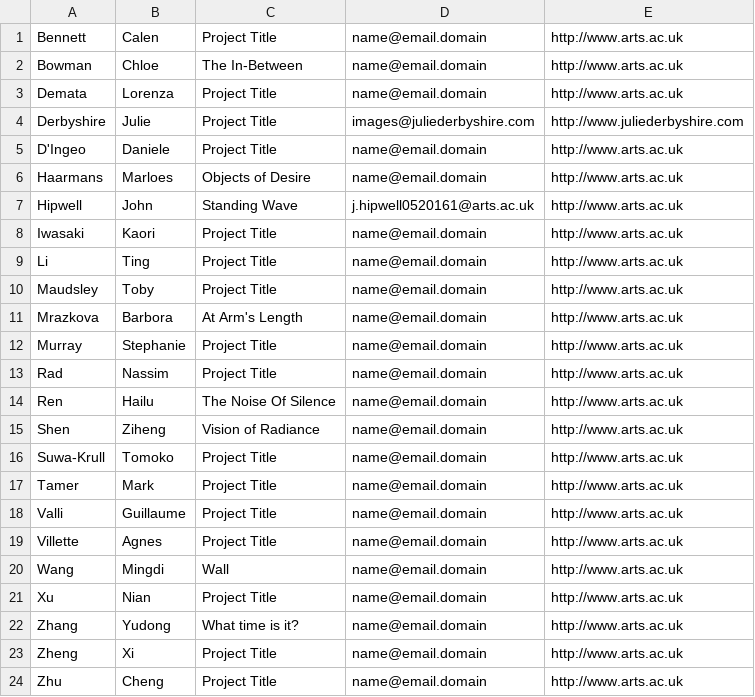
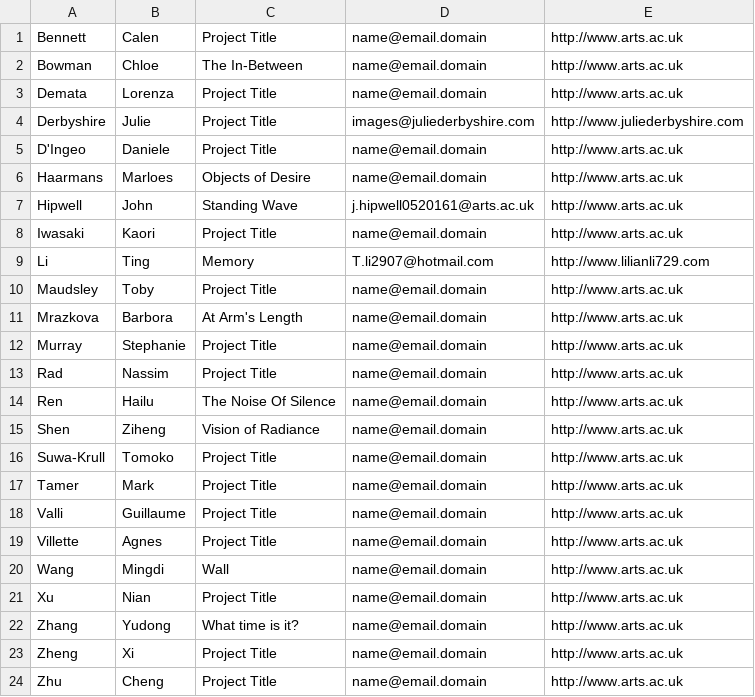
Before and after one commit to map17/map17.github.io, a CSV file: people.csv, drawn as a sheet.

Commit message:
Update

```diff
--- a/people.csv
+++ b/people.csv
@@ -8,3 +8,3 @@ Hipwell,John,Standing Wave,j.hipwell0520161@arts.ac.uk,http://www.arts.ac.uk
 Iwasaki,Kaori,Project Title,name@email.domain,http://www.arts.ac.uk
-Li,Ting,Project Title,name@email.domain,http://www.arts.ac.uk
+Li,Ting,Memory,T.li2907@hotmail.com,http://www.lilianli729.com
 Maudsley,Toby,Project Title,name@email.domain,http://www.arts.ac.uk
```
